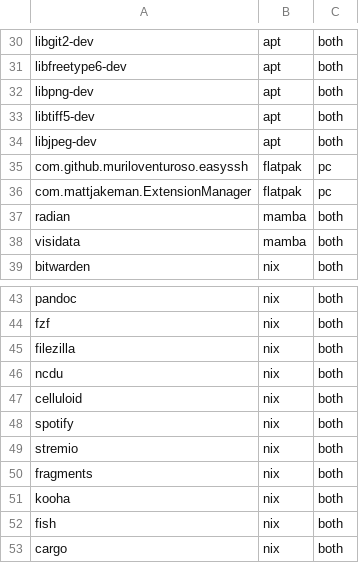
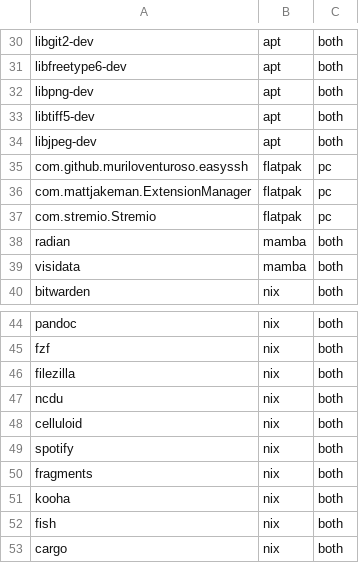
Before and after one commit to phrmendes/dotfiles, a CSV file: programs.csv, drawn as a sheet; only a part is shown, gaps mark what is left out.

Commit message:
Changing stremio installation.

```diff
--- a/programs.csv
+++ b/programs.csv
@@ -36,2 +36,3 @@ com.github.muriloventuroso.easyssh,flatpak,pc
 com.mattjakeman.ExtensionManager,flatpak,pc
+com.stremio.Stremio,flatpak,pc
 radian,mamba,both
@@ -48,3 +49,2 @@ celluloid,nix,both
 spotify,nix,both
-stremio,nix,both
 fragments,nix,both
```
